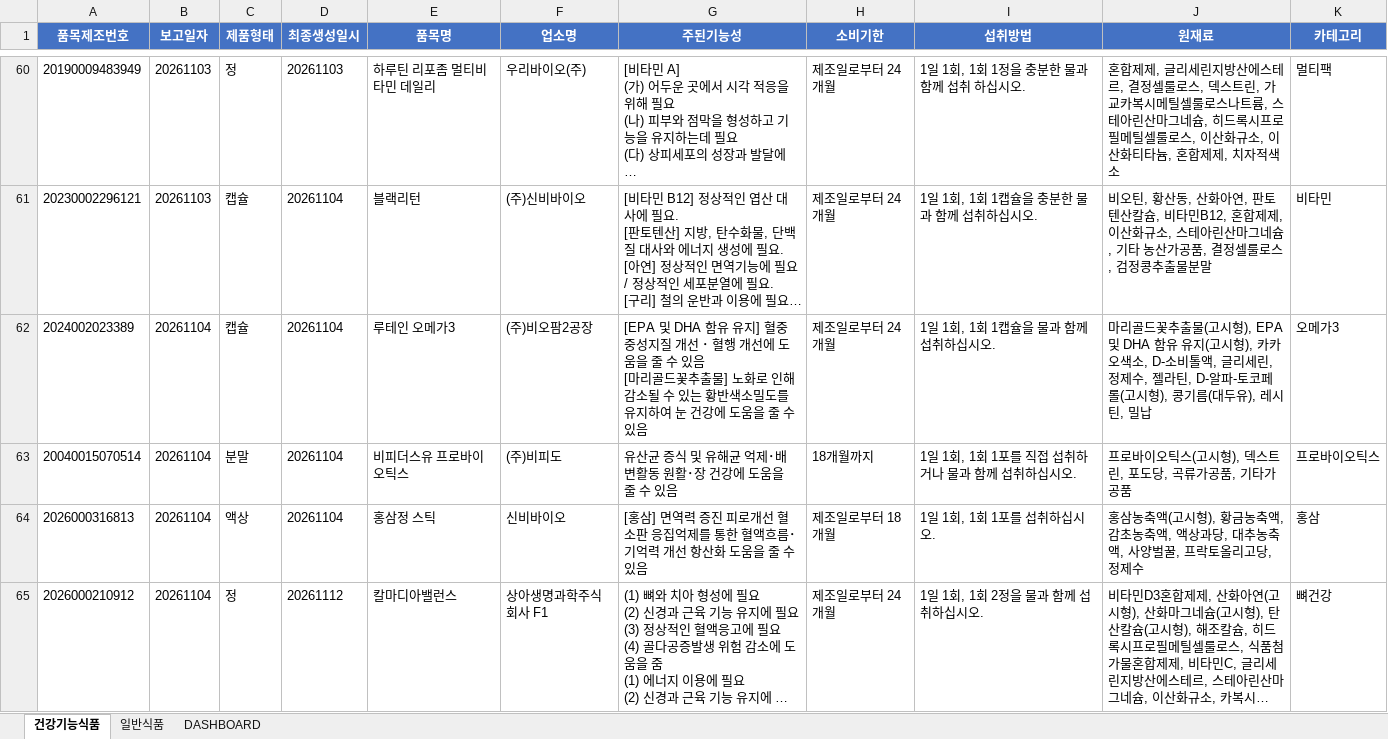
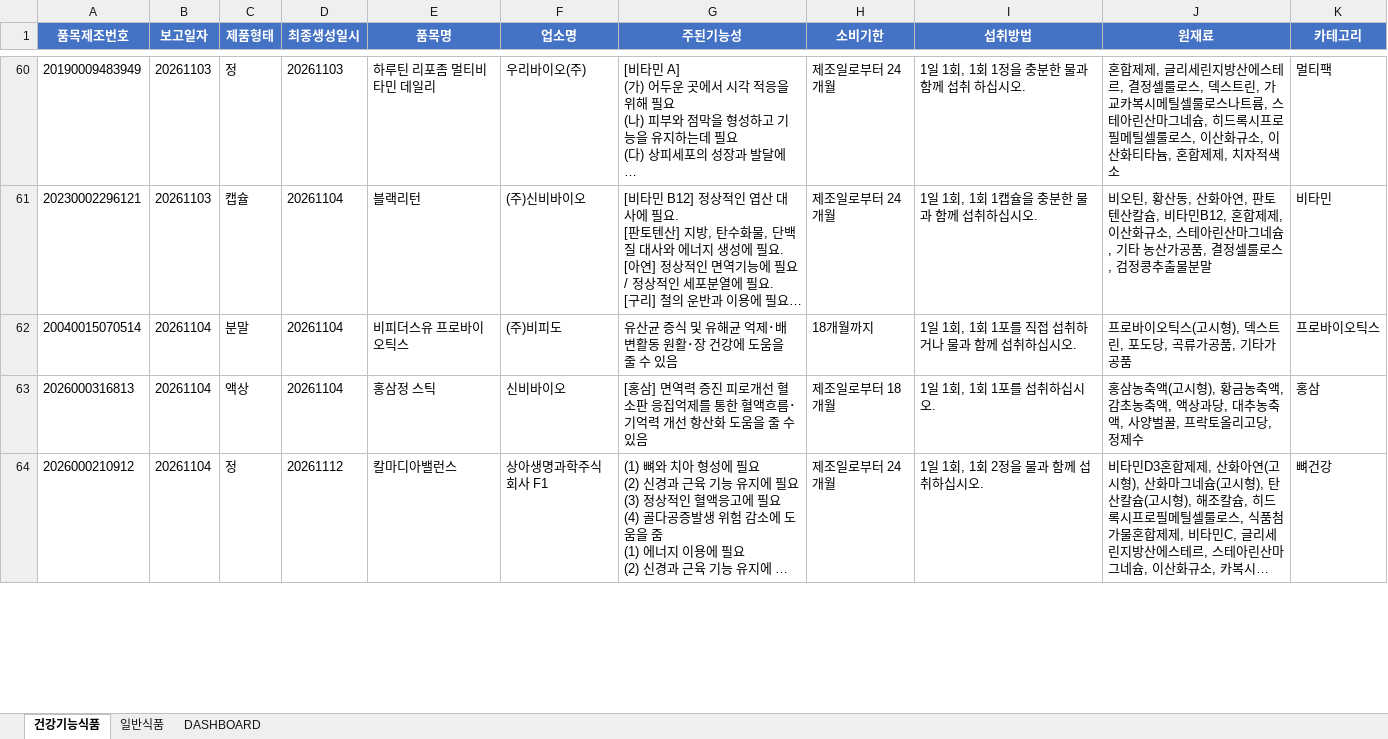
Before and after one commit to primexx98-sudo/food-product-status, an Excel workbook: output/2026-11_품목신고보고현황.xlsx, sheet 건강기능식품, drawn as a sheet; only a part is shown, gaps mark what is left out; long unchanged cells end in …; values as stored, in another font and other column widths than the file's, no borders; removed rows and columns are numbered as before the commit, all else as after; ↵ is a line break in a cell; the diff covers the shown part only; the diff names each change by its address in the sheet, - before the commit and + after, or states it on an @@ line.

```diff
--- a/output/2026-11_품목신고보고현황.xlsx (sheet 건강기능식품)
+++ b/output/2026-11_품목신고보고현황.xlsx (sheet 건강기능식품)
-row 62: 2024002023389 | 20261104 | 캡슐 | 20261104 | 루테인 오메가3 | (주)비오팜2공장 | [EPA 및 DHA 함유 유지] 혈중 중성지질 개선 ･ 혈행 개선에 도움을 줄 수 있음 ↵ [마리골드꽃추출물] 노화로 인해 감소될 수 있는 황반색소밀도를 유지하여 눈 건강에 도움을 줄 수 있음 | 제조일로부터 24개월 | 1일 1회, 1회 1캡슐을 물과 함께 섭취하십시오. | 마리골드꽃추출물(고시형), EPA 및 DHA 함유 유지(고시형), 카카오색소, D-소비톨액, 글리세린, 정제수, 젤라틴, D-알파-토코페롤(고시형), 콩기름(대두유), 레시틴, 밀납 | 오메가3
```
Also changed, not shown: 41 added rows, 5 removed rows and 6 edited cells elsewhere in this sheet, sheet 일반식품, sheet DASHBOARD, 11 other files.
